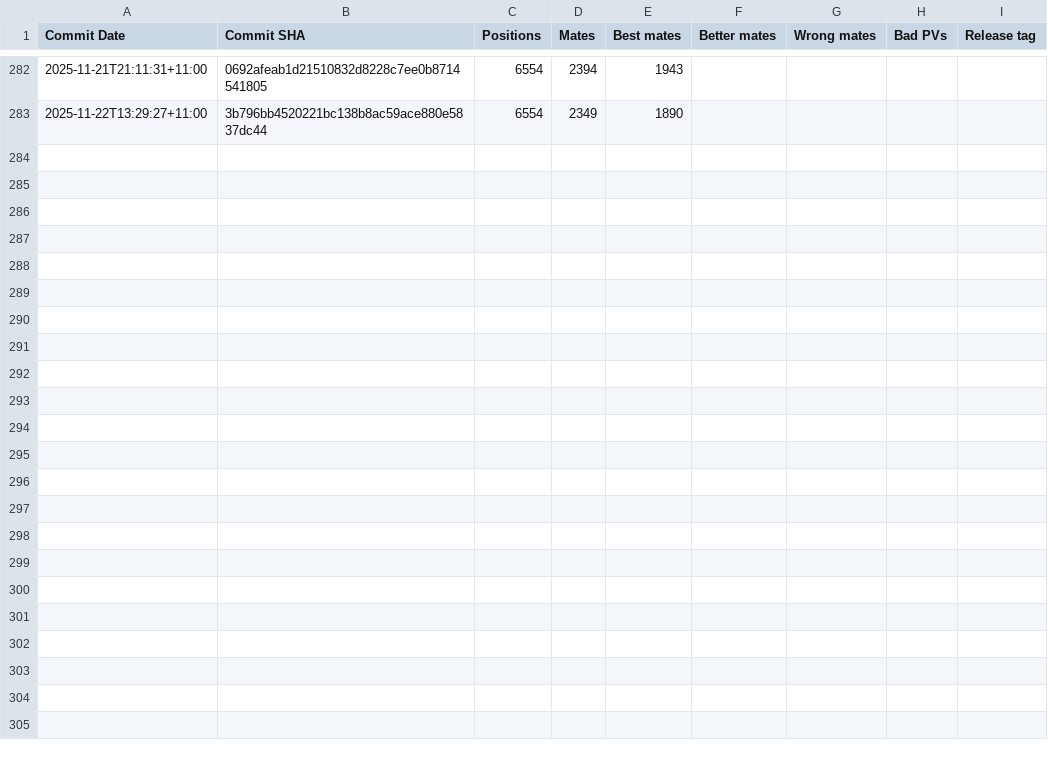
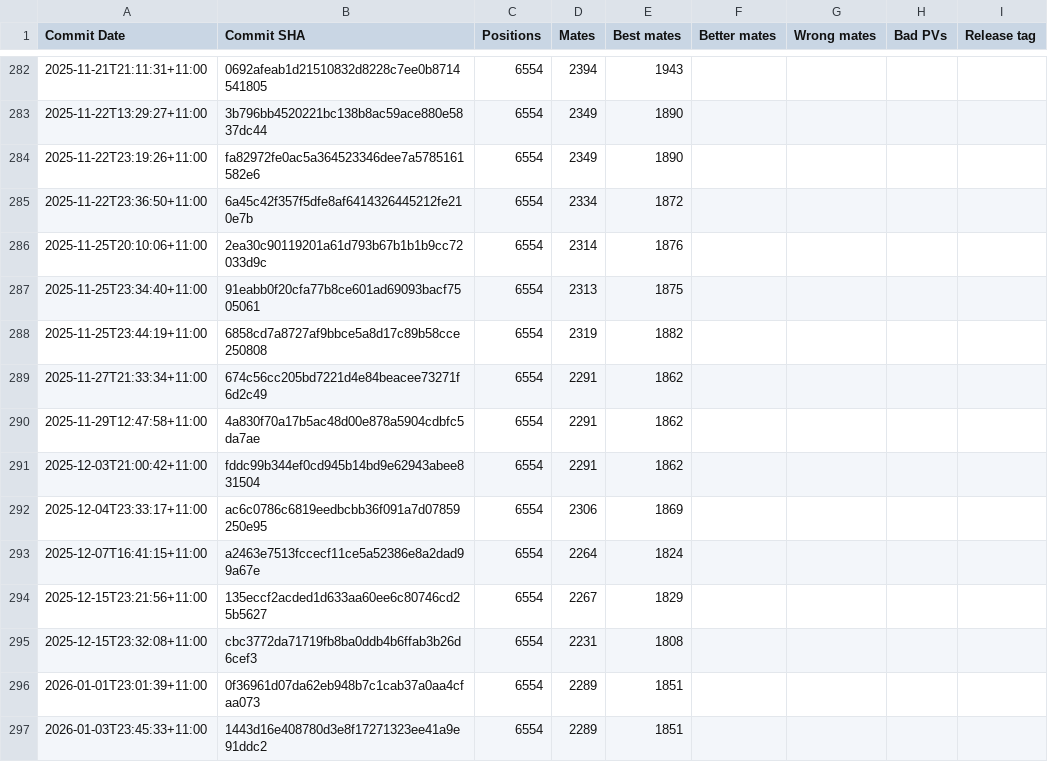
Before and after one commit to KierenP/matetrack, a CSV file: matetrack1000000.csv, drawn as a sheet; only a part is shown, gaps mark what is left out.

```diff
--- a/matetrack1000000.csv
+++ b/matetrack1000000.csv
@@ -283 +283,15 @@ Commit Date,Commit SHA,Positions,Mates,Best mates,Better mates,Wrong mates,Bad P
 2025-11-22T13:29:27+11:00,3b796bb4520221bc138b8ac59ace880e5837dc44,6554,2349,1890,,,,
+2025-11-22T23:19:26+11:00,fa82972fe0ac5a364523346dee7a5785161582e6,6554,2349,1890,,,,
+2025-11-22T23:36:50+11:00,6a45c42f357f5dfe8af6414326445212fe210e7b,6554,2334,1872,,,,
+2025-11-25T20:10:06+11:00,2ea30c90119201a61d793b67b1b1b9cc72033d9c,6554,2314,1876,,,,
+2025-11-25T23:34:40+11:00,91eabb0f20cfa77b8ce601ad69093bacf7505061,6554,2313,1875,,,,
+2025-11-25T23:44:19+11:00,6858cd7a8727af9bbce5a8d17c89b58cce250808,6554,2319,1882,,,,
+2025-11-27T21:33:34+11:00,674c56cc205bd7221d4e84beacee73271f6d2c49,6554,2291,1862,,,,
+2025-11-29T12:47:58+11:00,4a830f70a17b5ac48d00e878a5904cdbfc5da7ae,6554,2291,1862,,,,
+2025-12-03T21:00:42+11:00,fddc99b344ef0cd945b14bd9e62943abee831504,6554,2291,1862,,,,
+2025-12-04T23:33:17+11:00,ac6c0786c6819eedbcbb36f091a7d07859250e95,6554,2306,1869,,,,
+2025-12-07T16:41:15+11:00,a2463e7513fccecf11ce5a52386e8a2dad99a67e,6554,2264,1824,,,,
+2025-12-15T23:21:56+11:00,135eccf2acded1d633aa60ee6c80746cd25b5627,6554,2267,1829,,,,
+2025-12-15T23:32:08+11:00,cbc3772da71719fb8ba0ddb4b6ffab3b26d6cef3,6554,2231,1808,,,,
+2026-01-01T23:01:39+11:00,0f36961d07da62eb948b7c1cab37a0aa4cfaa073,6554,2289,1851,,,,
+2026-01-03T23:45:33+11:00,1443d16e408780d3e8f17271323ee41a9e91ddc2,6554,2289,1851,,,,
```
Also changed, not shown: 2 other files.
